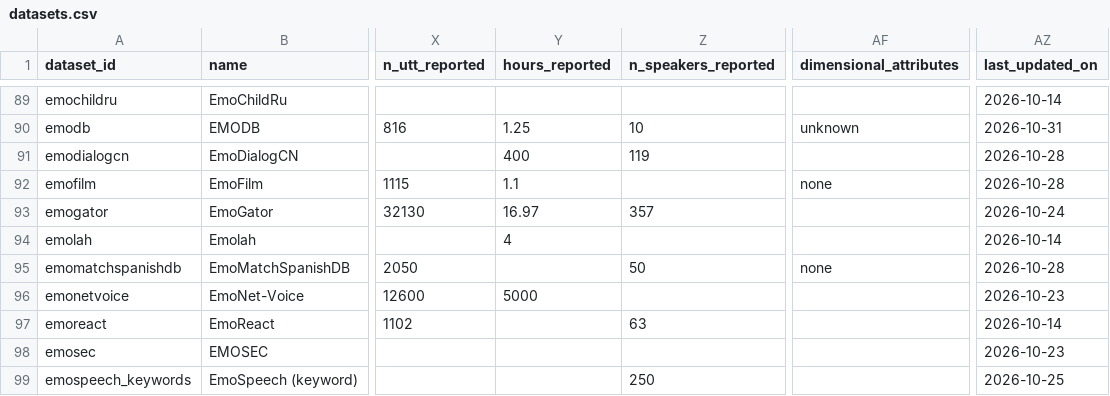
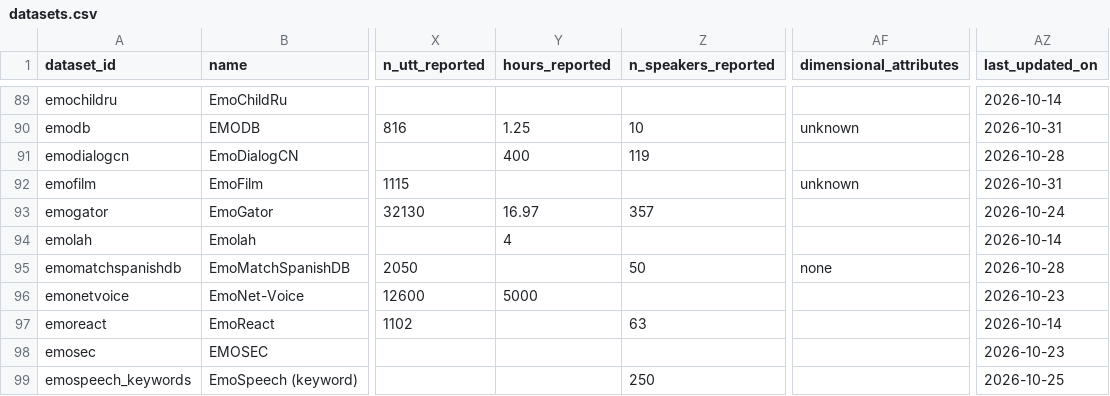
Before and after one commit to itoten/ser_dataset_db, a CSV file: data/datasets.csv, drawn as a sheet; only a part is shown, gaps mark what is left out; the diff names each change by its address in the sheet, - before the commit and + after, or states it on an @@ line.

```diff
--- a/data/datasets.csv
+++ b/data/datasets.csv
-Y92 (hours_reported): 1.1
+Y92 (hours_reported): (empty)
-AF92 (dimensional_attributes): none
+AF92 (dimensional_attributes): unknown
-AZ92 (last_updated_on): 2026-10-28
+AZ92 (last_updated_on): 2026-10-31
```
Also changed, not shown: views/datasets_wide.csv, views/discrepancies.csv, 1 other file.
